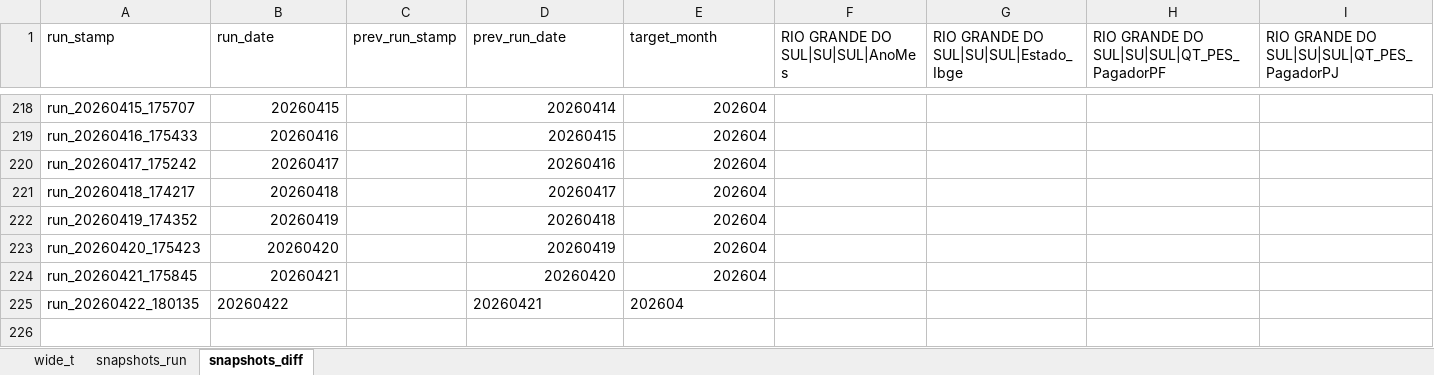
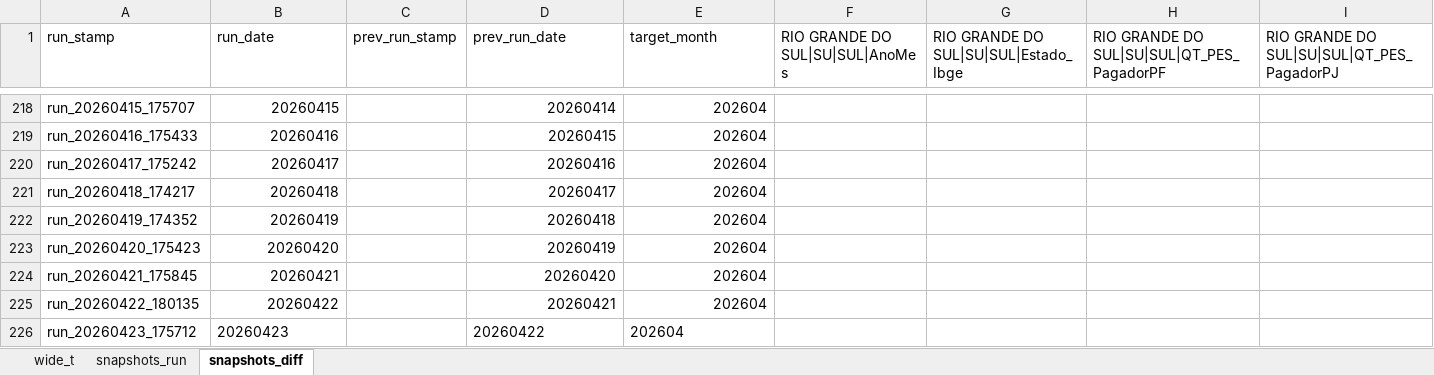
Before and after one commit to rubemcora08-create/PIX, an Excel workbook: pix_pordia.xlsx, sheet snapshots_diff, drawn as a sheet; only a part is shown, gaps mark what is left out; values as stored, in another font and other column widths than the file's, no borders; rows hold the shown columns only; the diff names each change by its address in the sheet, - before the commit and + after, or states it on an @@ line.

```diff
--- a/pix_pordia.xlsx (sheet snapshots_diff)
+++ b/pix_pordia.xlsx (sheet snapshots_diff)
-B225 alignment: left
+B225 alignment: right
-D225:E225 alignment: left
+D225:E225 alignment: right
+row 226: run_20260423_175712 | 20260423 |  | 20260422 | 202604
```
Also changed, not shown: sheet wide_t, sheet snapshots_run.
